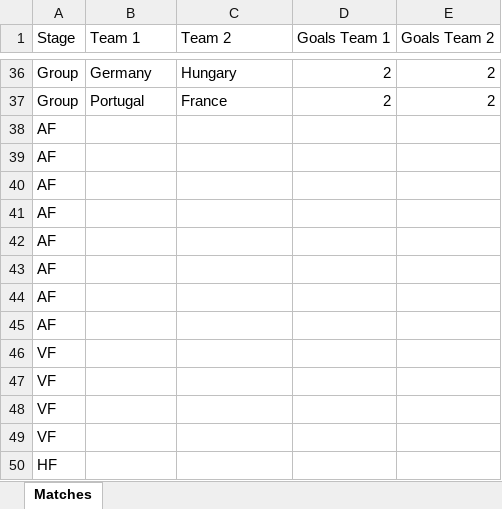
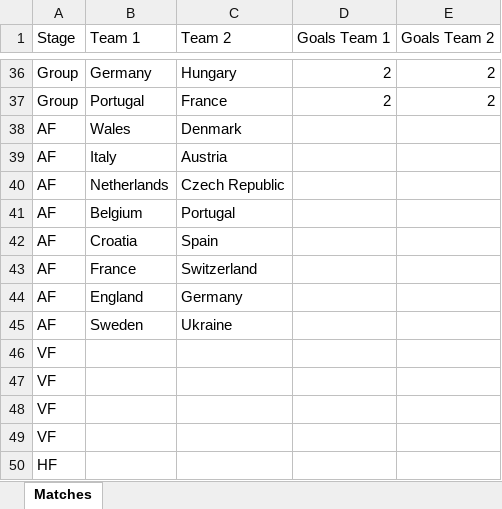
Before and after one commit to CarstenFrommhold/euro2020guesser, an Excel workbook: data/input/matches.xlsx, sheet Matches, drawn as a sheet; only a part is shown, gaps mark what is left out; values as stored, in another font and other column widths than the file's, no borders; the diff names each change by its address in the sheet, - before the commit and + after, or states it on an @@ line.

```diff
--- a/data/input/matches.xlsx (sheet Matches)
+++ b/data/input/matches.xlsx (sheet Matches)
-B38 (Team 1): (empty)
+B38 (Team 1): Wales
-C38 (Team 2): (empty)
+C38 (Team 2): Denmark
-B39 (Team 1): (empty)
+B39 (Team 1): Italy
-C39 (Team 2): (empty)
+C39 (Team 2): Austria
-B40 (Team 1): (empty)
+B40 (Team 1): Netherlands
-C40 (Team 2): (empty)
+C40 (Team 2): Czech Republic
-B41 (Team 1): (empty)
+B41 (Team 1): Belgium
-C41 (Team 2): (empty)
+C41 (Team 2): Portugal
-B42 (Team 1): (empty)
+B42 (Team 1): Croatia
-C42 (Team 2): (empty)
+C42 (Team 2): Spain
-B43 (Team 1): (empty)
+B43 (Team 1): France
-C43 (Team 2): (empty)
+C43 (Team 2): Switzerland
-B44 (Team 1): (empty)
+B44 (Team 1): England
-C44 (Team 2): (empty)
+C44 (Team 2): Germany
-B45 (Team 1): (empty)
+B45 (Team 1): Sweden
-C45 (Team 2): (empty)
+C45 (Team 2): Ukraine
```
Also changed, not shown: 2 other files.
